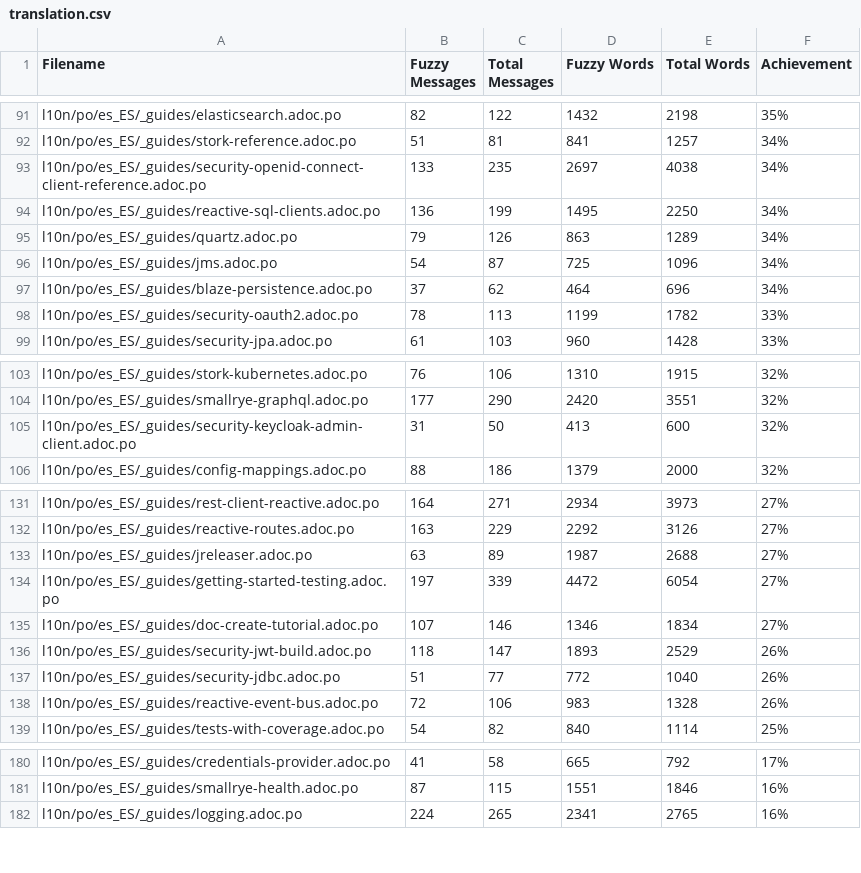
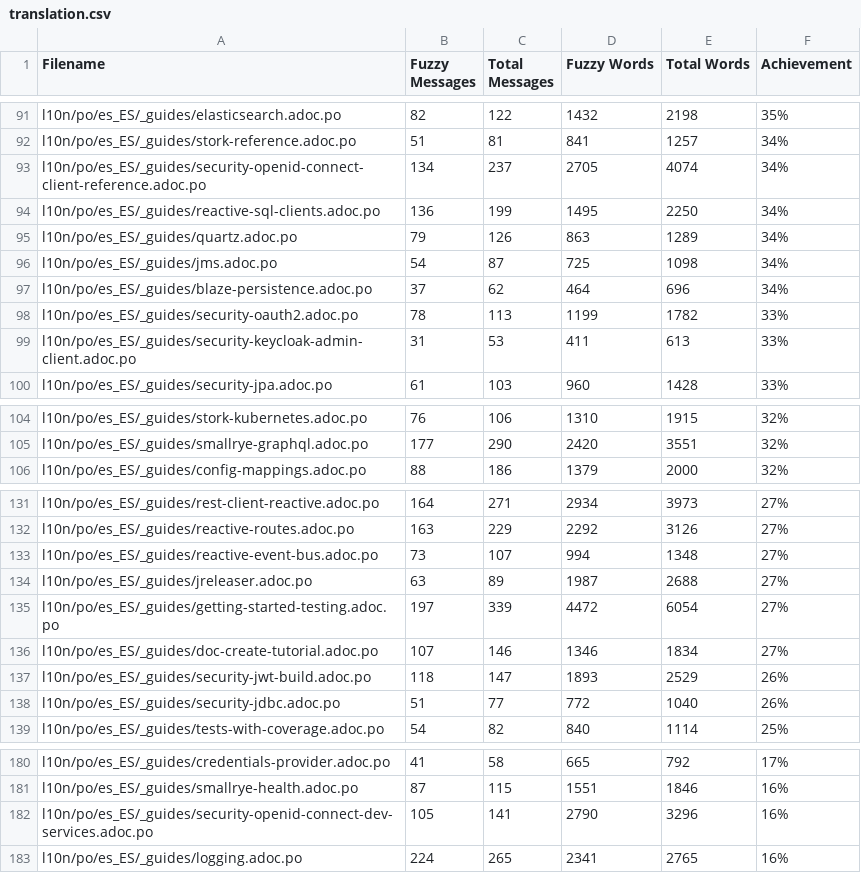
Before and after one commit to quarkusio/pt.quarkus.io, a CSV file: l10n/stats/translation.csv, drawn as a sheet; only a part is shown, gaps mark what is left out; the diff covers the shown part only.

Commit message:
Update translation stats

```diff
--- a/l10n/stats/translation.csv
+++ b/l10n/stats/translation.csv
@@ -92,8 +92,9 @@ l10n/po/es_ES/_guides/elasticsearch.adoc.po, 82, 122, 1432, 2198 ,35%
 l10n/po/es_ES/_guides/stork-reference.adoc.po, 51, 81, 841, 1257 ,34%
-l10n/po/es_ES/_guides/security-openid-connect-client-reference.adoc.po, 133, 235, 2697, 4038 ,34%
+l10n/po/es_ES/_guides/security-openid-connect-client-reference.adoc.po, 134, 237, 2705, 4074 ,34%
 l10n/po/es_ES/_guides/reactive-sql-clients.adoc.po, 136, 199, 1495, 2250 ,34%
 l10n/po/es_ES/_guides/quartz.adoc.po, 79, 126, 863, 1289 ,34%
-l10n/po/es_ES/_guides/jms.adoc.po, 54, 87, 725, 1096 ,34%
+l10n/po/es_ES/_guides/jms.adoc.po, 54, 87, 725, 1098 ,34%
 l10n/po/es_ES/_guides/blaze-persistence.adoc.po, 37, 62, 464, 696 ,34%
 l10n/po/es_ES/_guides/security-oauth2.adoc.po, 78, 113, 1199, 1782 ,33%
+l10n/po/es_ES/_guides/security-keycloak-admin-client.adoc.po, 31, 53, 411, 613 ,33%
 l10n/po/es_ES/_guides/security-jpa.adoc.po, 61, 103, 960, 1428 ,33%
@@ -104,3 +105,2 @@ l10n/po/es_ES/_guides/stork-kubernetes.adoc.po, 76, 106, 1310, 1915 ,32%
 l10n/po/es_ES/_guides/smallrye-graphql.adoc.po, 177, 290, 2420, 3551 ,32%
-l10n/po/es_ES/_guides/security-keycloak-admin-client.adoc.po, 31, 50, 413, 600 ,32%
 l10n/po/es_ES/_guides/config-mappings.adoc.po, 88, 186, 1379, 2000 ,32%
@@ -132,2 +132,3 @@ l10n/po/es_ES/_guides/rest-client-reactive.adoc.po, 164, 271, 2934, 3973 ,27%
 l10n/po/es_ES/_guides/reactive-routes.adoc.po, 163, 229, 2292, 3126 ,27%
+l10n/po/es_ES/_guides/reactive-event-bus.adoc.po, 73, 107, 994, 1348 ,27%
 l10n/po/es_ES/_guides/jreleaser.adoc.po, 63, 89, 1987, 2688 ,27%
@@ -137,3 +138,2 @@ l10n/po/es_ES/_guides/security-jwt-build.adoc.po, 118, 147, 1893, 2529 ,26%
 l10n/po/es_ES/_guides/security-jdbc.adoc.po, 51, 77, 772, 1040 ,26%
-l10n/po/es_ES/_guides/reactive-event-bus.adoc.po, 72, 106, 983, 1328 ,26%
 l10n/po/es_ES/_guides/tests-with-coverage.adoc.po, 54, 82, 840, 1114 ,25%
@@ -181,2 +181,3 @@ l10n/po/es_ES/_guides/credentials-provider.adoc.po, 41, 58, 665, 792 ,17%
 l10n/po/es_ES/_guides/smallrye-health.adoc.po, 87, 115, 1551, 1846 ,16%
+l10n/po/es_ES/_guides/security-openid-connect-dev-services.adoc.po, 105, 141, 2790, 3296 ,16%
 l10n/po/es_ES/_guides/logging.adoc.po, 224, 265, 2341, 2765 ,16%
```
Also changed, not shown: 1 added row and 1 removed row elsewhere in this file, l10n/stats/translation-sorted-by-fuzzy-words.csv.
